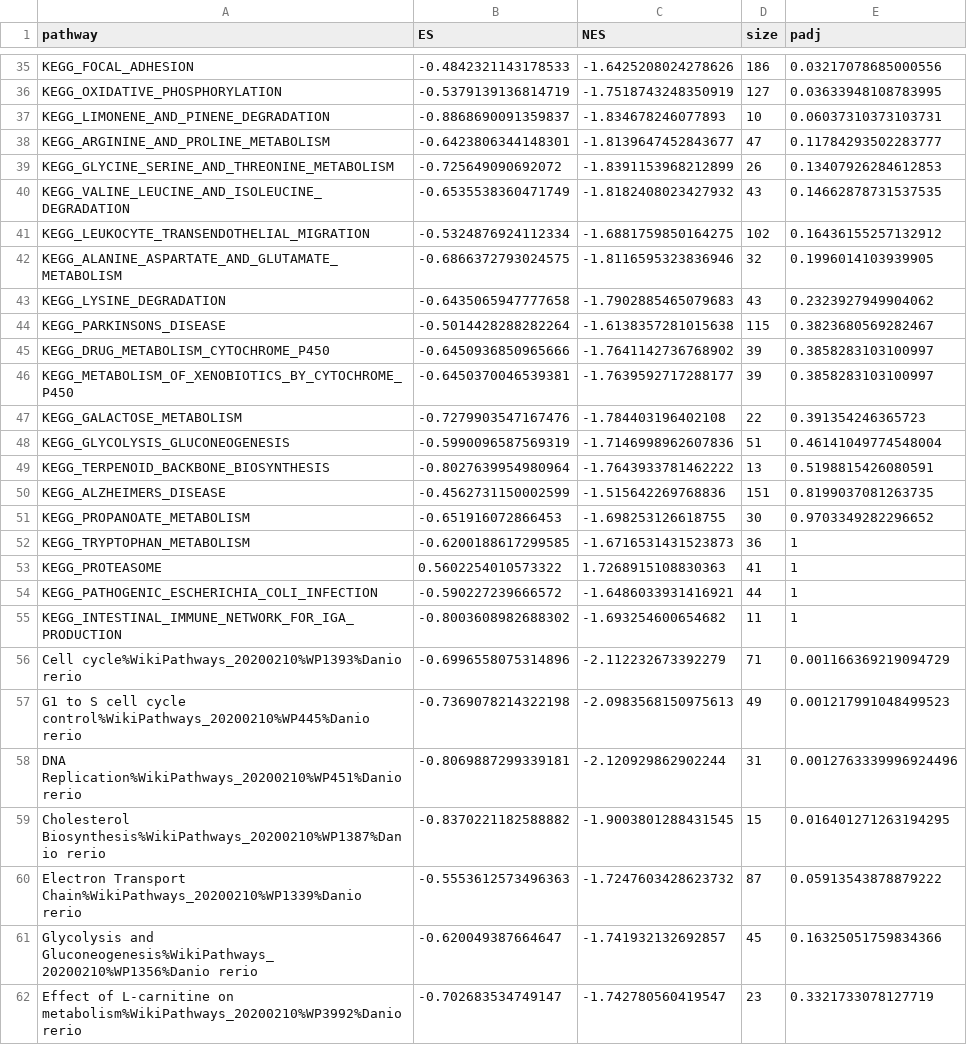
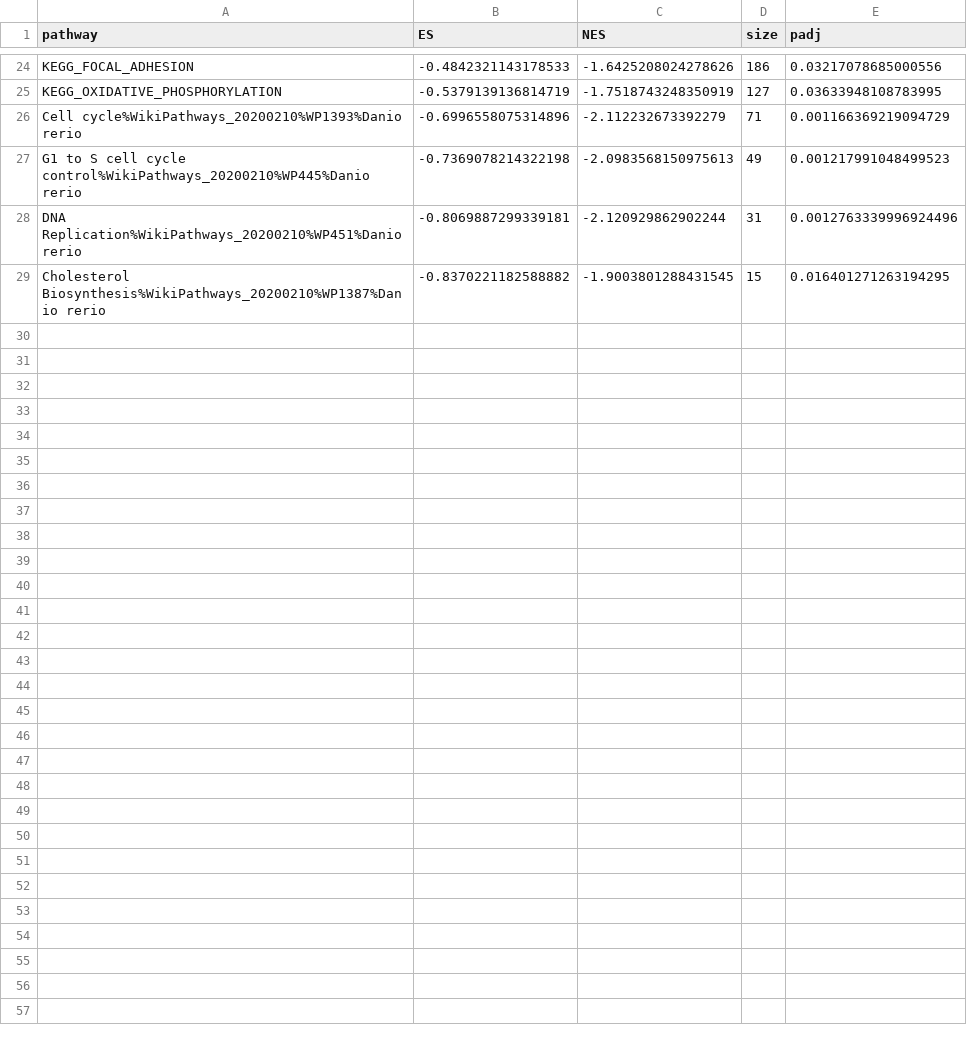
Before and after one commit to yangdongau/20190717_Lardelli_RNASeq_Larvae, a CSV file: output/GSEA_resulst.csv, drawn as a sheet; only a part is shown, gaps mark what is left out; the diff covers the shown part only; the diff names each change by its address in the sheet, - before the commit and + after, or states it on an @@ line.

```diff
--- a/output/GSEA_resulst.csv
+++ b/output/GSEA_resulst.csv
-row 37: KEGG_LIMONENE_AND_PINENE_DEGRADATION | -0.8868690091359837 | -1.834678246077893 | 10 | 0.06037310373103731
-row 38: KEGG_ARGININE_AND_PROLINE_METABOLISM | -0.6423806344148301 | -1.8139647452843677 | 47 | 0.11784293502283777
-row 39: KEGG_GLYCINE_SERINE_AND_THREONINE_METABOLISM | -0.725649090692072 | -1.8391153968212899 | 26 | 0.13407926284612853
-row 40: KEGG_VALINE_LEUCINE_AND_ISOLEUCINE_DEGRADATION | -0.6535538360471749 | -1.8182408023427932 | 43 | 0.14662878731537535
-row 41: KEGG_LEUKOCYTE_TRANSENDOTHELIAL_MIGRATION | -0.5324876924112334 | -1.6881759850164275 | 102 | 0.16436155257132912
-row 42: KEGG_ALANINE_ASPARTATE_AND_GLUTAMATE_METABOLISM | -0.6866372793024575 | -1.8116595323836946 | 32 | 0.1996014103939905
-row 43: KEGG_LYSINE_DEGRADATION | -0.6435065947777658 | -1.7902885465079683 | 43 | 0.2323927949904062
-row 44: KEGG_PARKINSONS_DISEASE | -0.5014428288282264 | -1.6138357281015638 | 115 | 0.3823680569282467
-row 45: KEGG_DRUG_METABOLISM_CYTOCHROME_P450 | -0.6450936850965666 | -1.7641142736768902 | 39 | 0.3858283103100997
-row 46: KEGG_METABOLISM_OF_XENOBIOTICS_BY_CYTOCHROME_P450 | -0.6450370046539381 | -1.7639592717288177 | 39 | 0.3858283103100997
-row 47: KEGG_GALACTOSE_METABOLISM | -0.7279903547167476 | -1.784403196402108 | 22 | 0.391354246365723
-row 48: KEGG_GLYCOLYSIS_GLUCONEOGENESIS | -0.5990096587569319 | -1.7146998962607836 | 51 | 0.46141049774548004
-row 49: KEGG_TERPENOID_BACKBONE_BIOSYNTHESIS | -0.8027639954980964 | -1.7643933781462222 | 13 | 0.5198815426080591
-row 50: KEGG_ALZHEIMERS_DISEASE | -0.4562731150002599 | -1.515642269768836 | 151 | 0.8199037081263735
-row 51: KEGG_PROPANOATE_METABOLISM | -0.651916072866453 | -1.698253126618755 | 30 | 0.9703349282296652
-row 52: KEGG_TRYPTOPHAN_METABOLISM | -0.6200188617299585 | -1.6716531431523873 | 36 | 1
-row 53: KEGG_PROTEASOME | 0.5602254010573322 | 1.7268915108830363 | 41 | 1
-row 54: KEGG_PATHOGENIC_ESCHERICHIA_COLI_INFECTION | -0.590227239666572 | -1.6486033931416921 | 44 | 1
-row 55: KEGG_INTESTINAL_IMMUNE_NETWORK_FOR_IGA_PRODUCTION | -0.8003608982688302 | -1.693254600654682 | 11 | 1
-row 60: Electron Transport Chain%WikiPathways_20200210%WP1339%Danio rerio | -0.5553612573496363 | -1.7247603428623732 | 87 | 0.05913543878879222
-row 61: Glycolysis and Gluconeogenesis%WikiPathways_20200210%WP1356%Danio rerio | -0.620049387664647 | -1.741932132692857 | 45 | 0.16325051759834366
-row 62: Effect of L-carnitine on metabolism%WikiPathways_20200210%WP3992%Danio rerio | -0.702683534749147 | -1.742780560419547 | 23 | 0.3321733078127719
```
Also changed, not shown: 11 removed rows elsewhere in this file, 1 other file.
